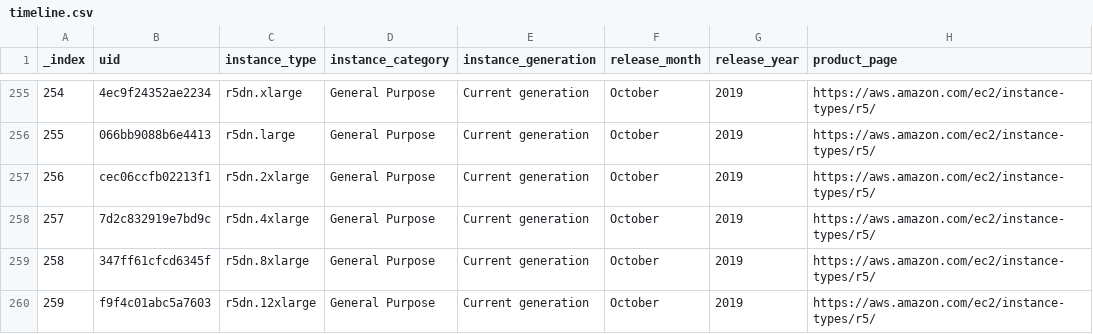
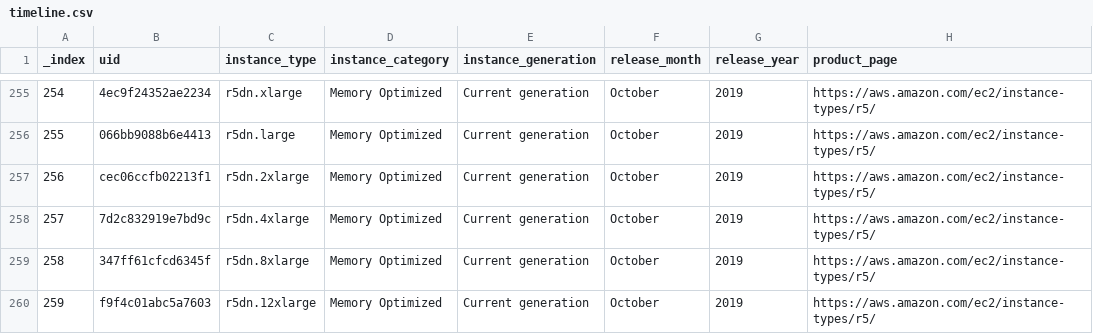
Before and after one commit to nrollr/EC2-timeline, a CSV file: public/data/timeline.csv, drawn as a sheet; only a part is shown, gaps mark what is left out; the diff covers the shown part only; the diff names each change by its address in the sheet, - before the commit and + after, or states it on an @@ line.

```diff
--- a/public/data/timeline.csv
+++ b/public/data/timeline.csv
-D255:D260 (instance_category): General Purpose
+D255:D260 (instance_category): Memory Optimized
```
Also changed, not shown: 70 edited cells elsewhere in this file, 3 other files.
